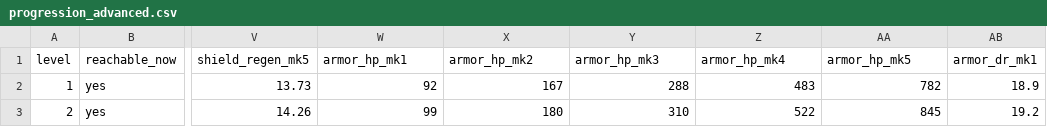
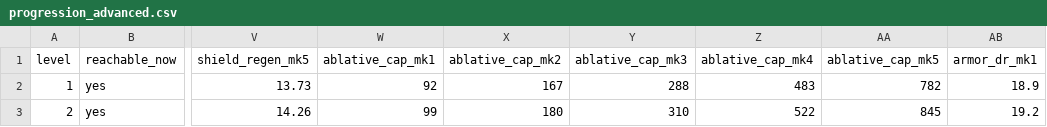
Before and after one commit to LoreStudio-Charles/bleakflame, a CSV file: docs/tables/progression_advanced.csv, drawn as a sheet; only a part is shown, gaps mark what is left out; the diff names each change by its address in the sheet, - before the commit and + after, or states it on an @@ line.

```diff
--- a/docs/tables/progression_advanced.csv
+++ b/docs/tables/progression_advanced.csv
-W1: armor_hp_mk1
+W1: ablative_cap_mk1
-X1: armor_hp_mk2
+X1: ablative_cap_mk2
-Y1: armor_hp_mk3
+Y1: ablative_cap_mk3
-Z1: armor_hp_mk4
+Z1: ablative_cap_mk4
-AA1: armor_hp_mk5
+AA1: ablative_cap_mk5
```
Also changed, not shown: docs/tables/progression_bespoke.csv, docs/tables/progression_exotic.csv, 18 other files.
